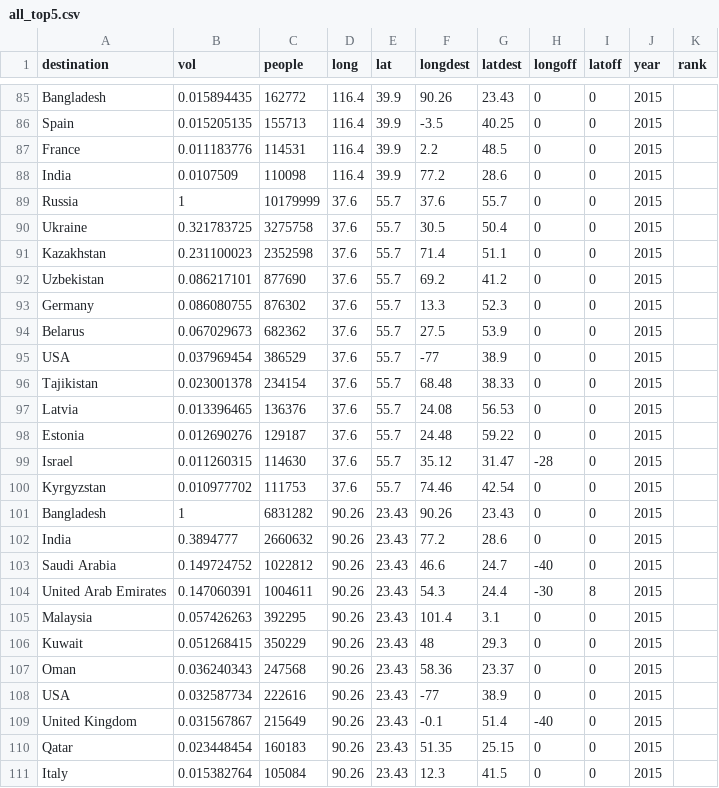
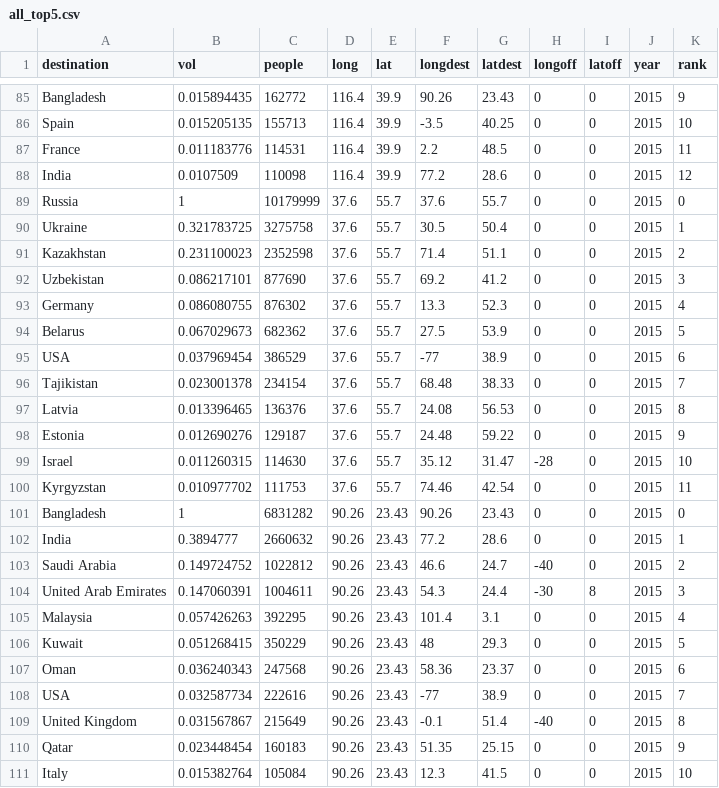
Before and after one commit to OhBlockByJames/Emigration_d3.js, a CSV file: all_top5.csv, drawn as a sheet; only a part is shown, gaps mark what is left out; the diff covers the shown part only; the diff names each change by its address in the sheet, - before the commit and + after, or states it on an @@ line.

```diff
--- a/all_top5.csv
+++ b/all_top5.csv
-K85 (rank): (empty)
+K85 (rank): 9
-K86 (rank): (empty)
+K86 (rank): 10
-K87 (rank): (empty)
+K87 (rank): 11
-K88 (rank): (empty)
+K88 (rank): 12
-K89 (rank): (empty)
+K89 (rank): 0
-K90 (rank): (empty)
+K90 (rank): 1
-K91 (rank): (empty)
+K91 (rank): 2
-K92 (rank): (empty)
+K92 (rank): 3
-K93 (rank): (empty)
+K93 (rank): 4
-K94 (rank): (empty)
+K94 (rank): 5
-K95 (rank): (empty)
+K95 (rank): 6
-K96 (rank): (empty)
+K96 (rank): 7
-K97 (rank): (empty)
+K97 (rank): 8
-K98 (rank): (empty)
+K98 (rank): 9
-K99 (rank): (empty)
+K99 (rank): 10
-K100 (rank): (empty)
+K100 (rank): 11
-K101 (rank): (empty)
+K101 (rank): 0
-K102 (rank): (empty)
+K102 (rank): 1
-K103 (rank): (empty)
+K103 (rank): 2
-K104 (rank): (empty)
+K104 (rank): 3
-K105 (rank): (empty)
+K105 (rank): 4
-K106 (rank): (empty)
+K106 (rank): 5
-K107 (rank): (empty)
+K107 (rank): 6
-K108 (rank): (empty)
+K108 (rank): 7
-K109 (rank): (empty)
+K109 (rank): 8
-K110 (rank): (empty)
+K110 (rank): 9
-K111 (rank): (empty)
+K111 (rank): 10
```
Also changed, not shown: 84 edited cells elsewhere in this file, 1 other file.
